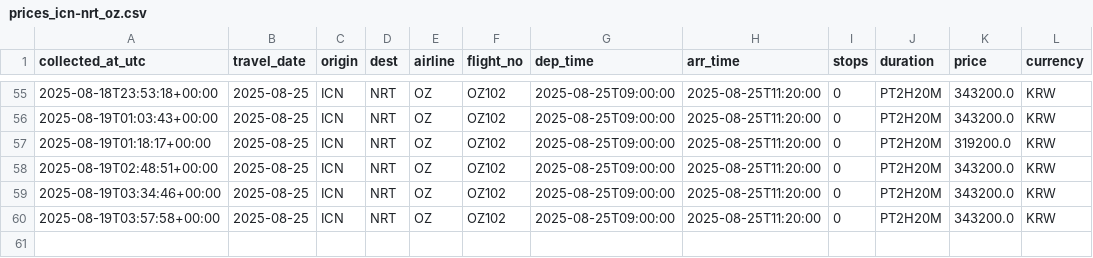
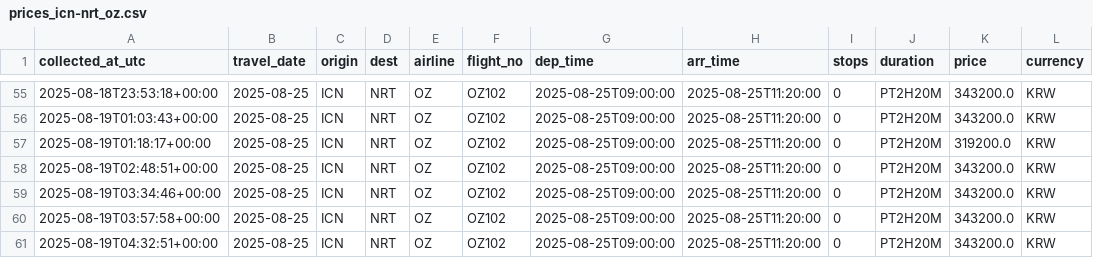
Before and after one commit to zktmtls1/flight_search, a CSV file: data/prices_icn-nrt_oz.csv, drawn as a sheet; only a part is shown, gaps mark what is left out.

```diff
--- a/data/prices_icn-nrt_oz.csv
+++ b/data/prices_icn-nrt_oz.csv
@@ -60 +60,2 @@ collected_at_utc,travel_date,origin,dest,airline,flight_no,dep_time,arr_time,sto
 2025-08-19T03:57:58+00:00,2025-08-25,ICN,NRT,OZ,OZ102,2025-08-25T09:00:00,2025-08-25T11:20:00,0,PT2H20M,343200.0,KRW
+2025-08-19T04:32:51+00:00,2025-08-25,ICN,NRT,OZ,OZ102,2025-08-25T09:00:00,2025-08-25T11:20:00,0,PT2H20M,343200.0,KRW
```
Also changed, not shown: data/prices_icn-nrt_7c.csv, data/prices_icn-nrt_ke.csv, 2 other files.
